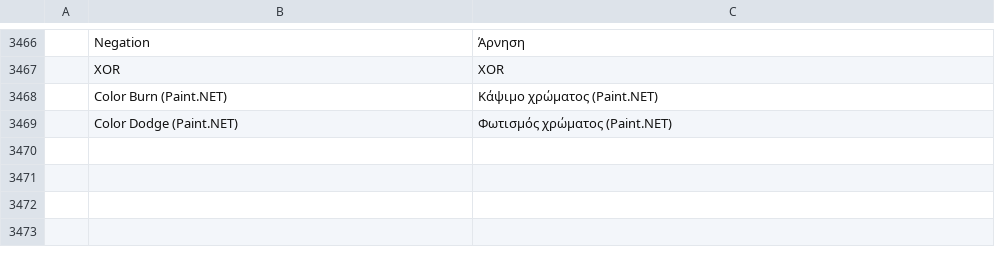
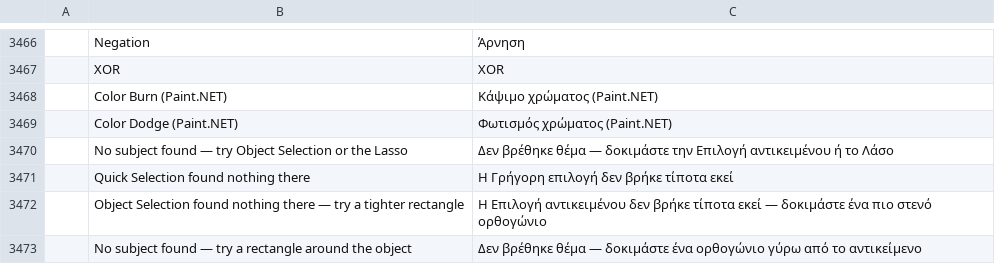
Before and after one commit to 0x6Ason/photocraft, a TSV file: crates/ui-egui/src/i18n/el.tsv, drawn as a sheet; only a part is shown, gaps mark what is left out; the diff names each change by its address in the sheet, - before the commit and + after, or states it on an @@ line.

```diff
--- a/crates/ui-egui/src/i18n/el.tsv
+++ b/crates/ui-egui/src/i18n/el.tsv
+row 3470:  | No subject found — try Object Selection or the Lasso | Δεν βρέθηκε θέμα — δοκιμάστε την Επιλογή αντικειμένου ή το Λάσο
+row 3471:  | Quick Selection found nothing there | Η Γρήγορη επιλογή δεν βρήκε τίποτα εκεί
+row 3472:  | Object Selection found nothing there — try a tighter rectangle | Η Επιλογή αντικειμένου δεν βρήκε τίποτα εκεί — δοκιμάστε ένα πιο στενό ορθογώνιο
+row 3473:  | No subject found — try a rectangle around the object | Δεν βρέθηκε θέμα — δοκιμάστε ένα ορθογώνιο γύρω από το αντικείμενο
```
Also changed, not shown: crates/ui-egui/src/i18n/es.tsv, crates/ui-egui/src/i18n/ja.tsv, 16 other files.
